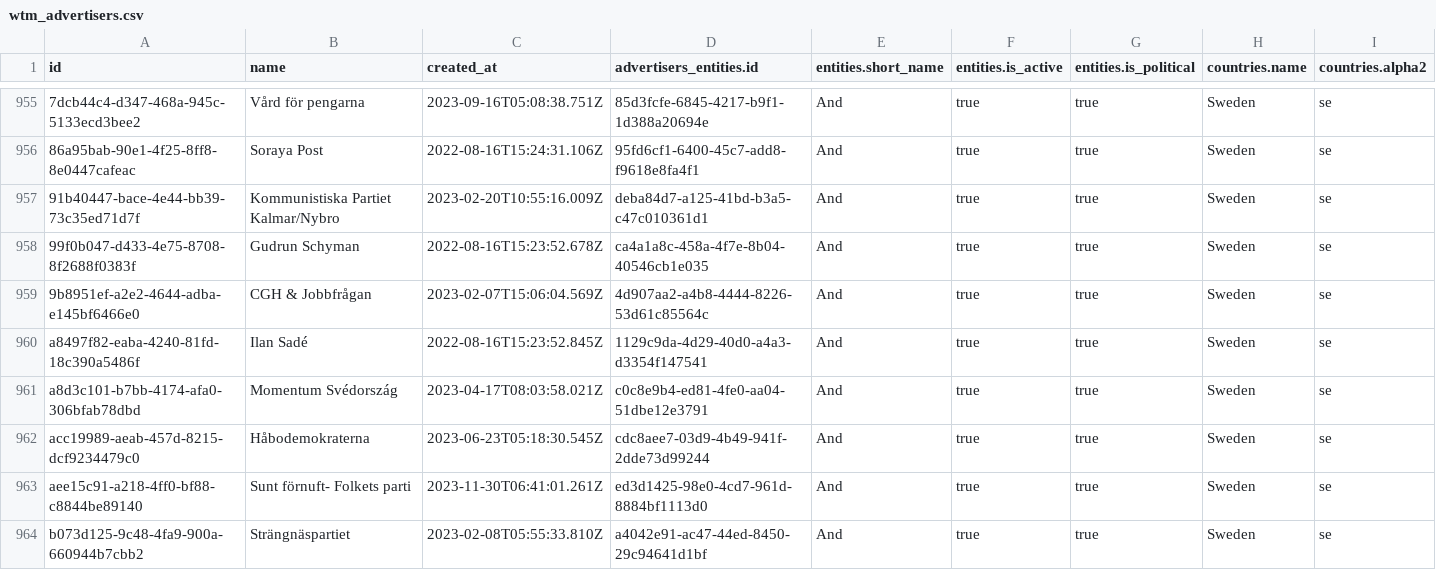
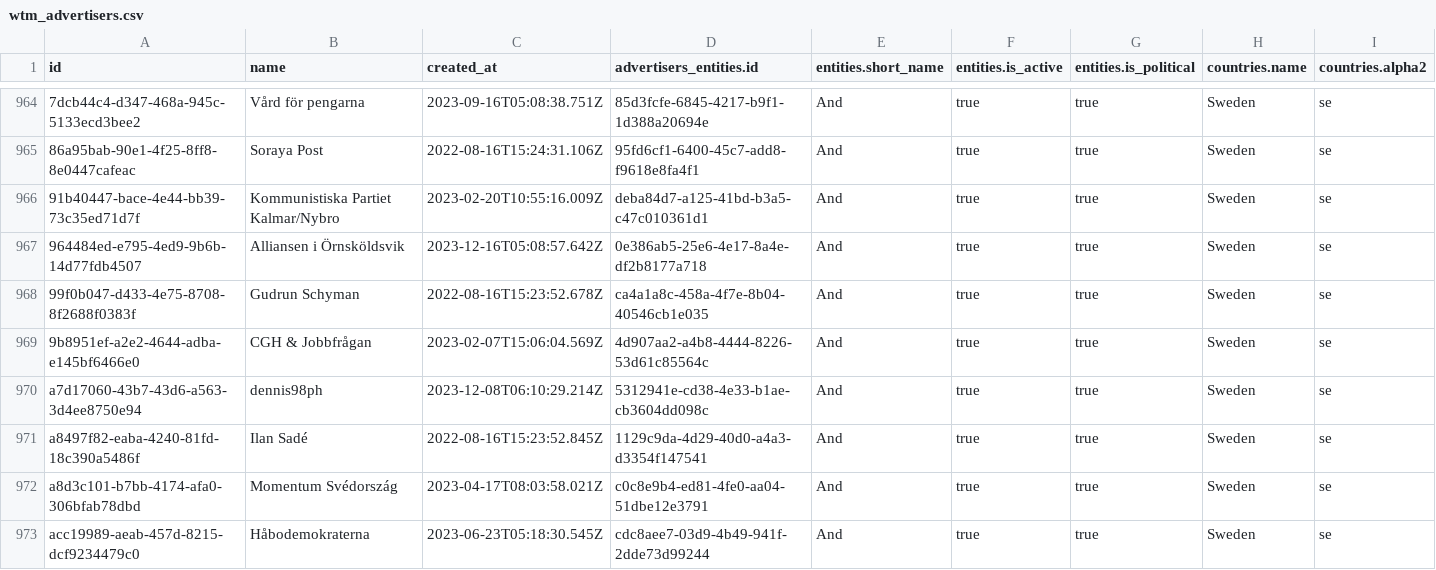
Before and after one commit to favstats/wtm_se, a CSV file: data/wtm_advertisers.csv, drawn as a sheet; only a part is shown, gaps mark what is left out; the shorter side is filled out with more unchanged rows; rows hold the shown columns only; the diff covers the shown part only; the diff names each change by its address in the sheet, - before the commit and + after, or states it on an @@ line.

```diff
--- a/data/wtm_advertisers.csv
+++ b/data/wtm_advertisers.csv
+row 967: 964484ed-e795-4ed9-9b6b-14d77fdb4507 | Alliansen i Örnsköldsvik | 2023-12-16T05:08:57.642Z | 0e386ab5-25e6-4e17-8a4e-df2b8177a718 | And | true | true | Sweden | se
+row 970: a7d17060-43b7-43d6-a563-3d4ee8750e94 | dennis98ph | 2023-12-08T06:10:29.214Z | 5312941e-cd38-4e33-b1ae-cb3604dd098c | And | true | true | Sweden | se
```
Also changed, not shown: 11 added rows elsewhere in this file, 13 other files.
